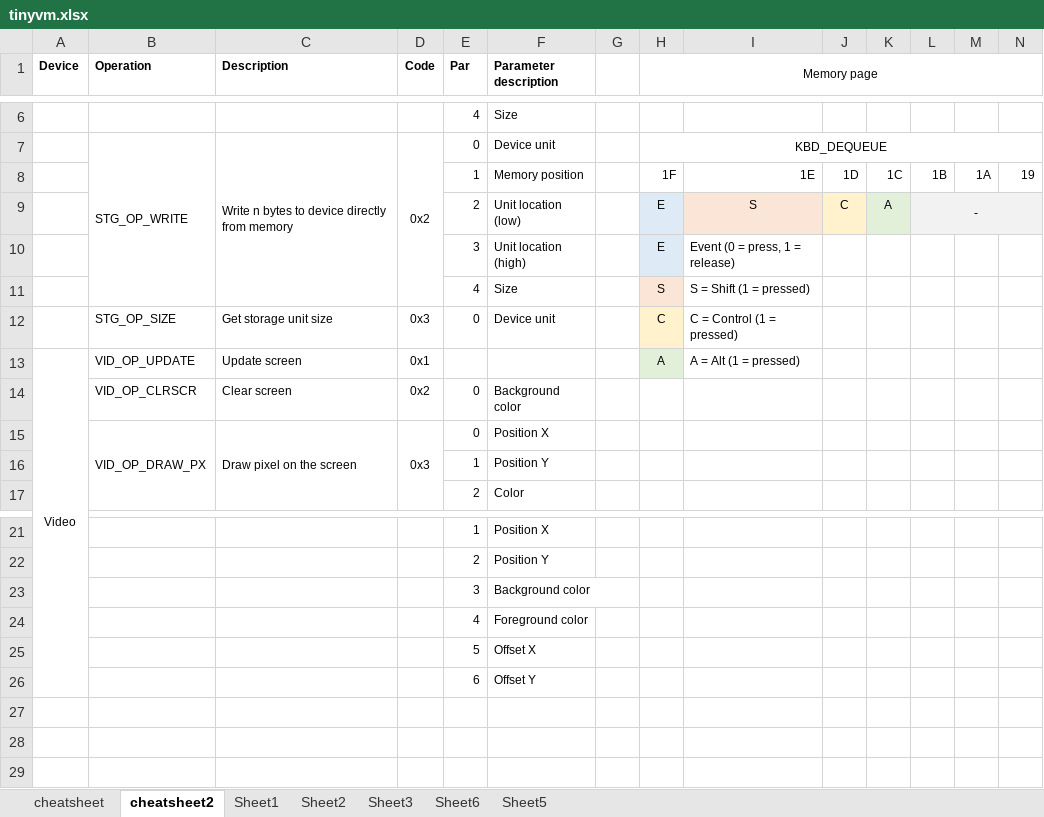
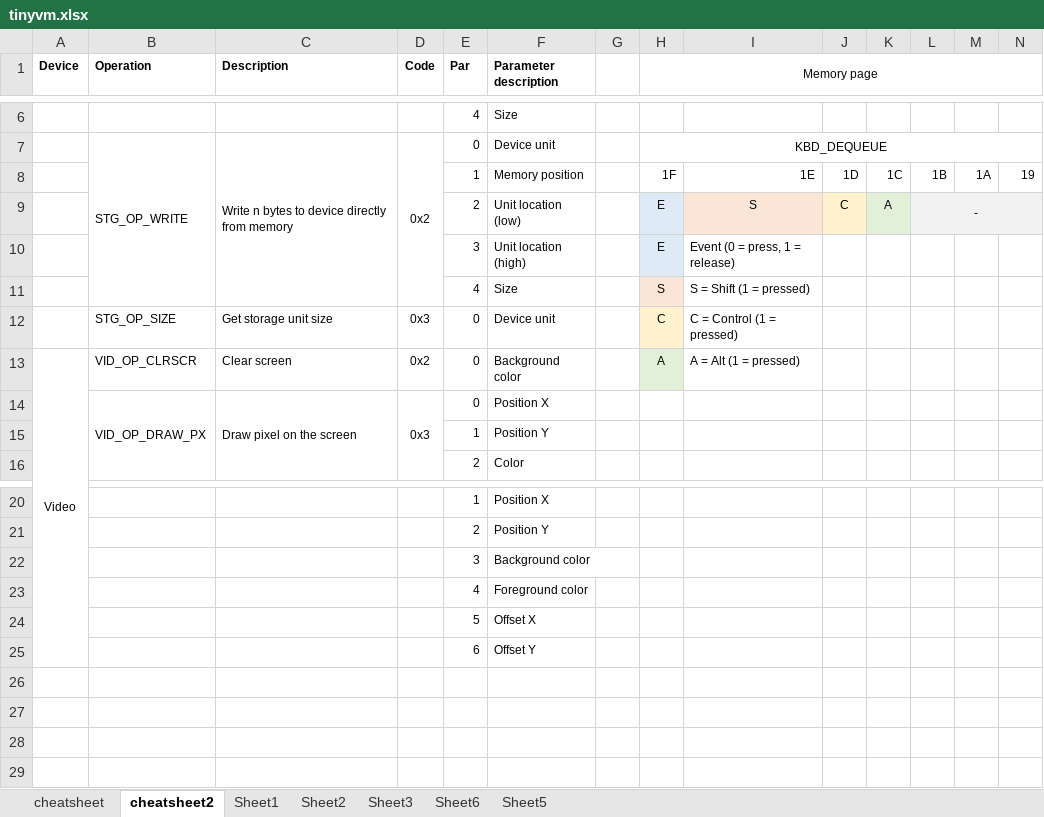
Before and after one commit to andrenho/luisa, an Excel workbook: doc/tinyvm.xlsx, sheet cheatsheet2, drawn as a sheet; only a part is shown, gaps mark what is left out; values as stored, in another font and other column widths than the file's, no borders; removed rows and columns are numbered as before the commit, all else as after; rows hold the shown columns only; the diff names each change by its address in the sheet, - before the commit and + after, or states it on an @@ line.

```diff
--- a/doc/tinyvm.xlsx (sheet cheatsheet2)
+++ b/doc/tinyvm.xlsx (sheet cheatsheet2)
-B13 (Operation): VID_OP_UPDATE
+B13 (Operation): VID_OP_CLRSCR
-C13 (Description): Update screen
+C13 (Description): Clear screen
-D13 (Code): 0x1
+D13 (Code): 0x2
-E13 (Par): (empty)
+E13 (Par): 0
-F13 (Parameter description): (empty)
+F13 (Parameter description): Background color
-row 14:  | VID_OP_CLRSCR | Clear screen | 0x2 | 0 | Background color
+row 26: (empty)
```
Also changed, not shown: sheet cheatsheet.
